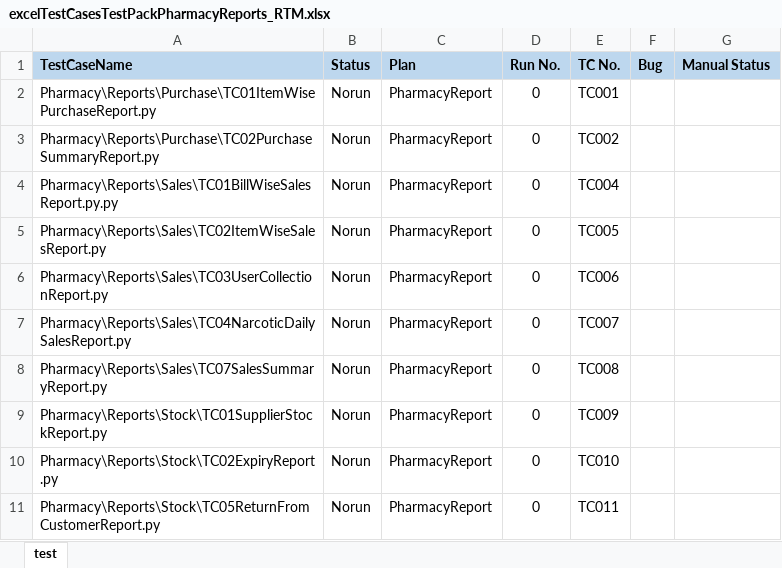
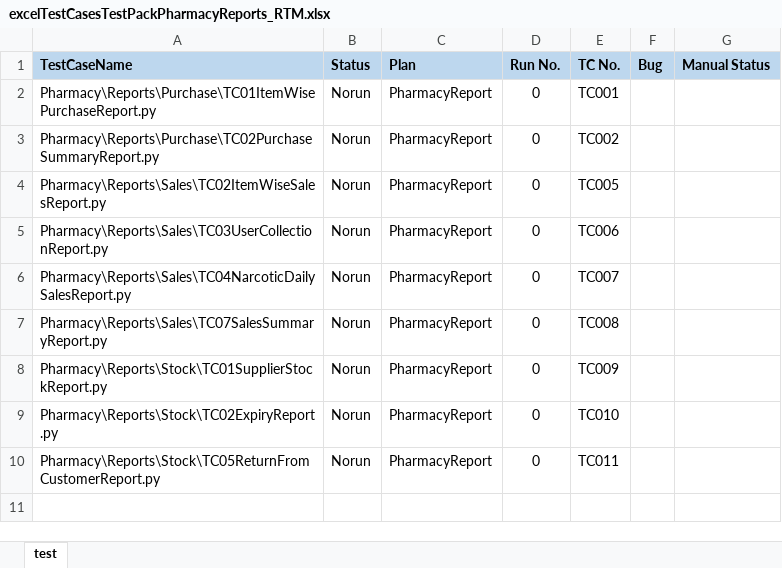
Before and after one commit to haribhatta/AutomationTest, an Excel workbook: Library/excelTestCasesTestPackPharmacyReports_RTM.xlsx, sheet test, drawn as a sheet; values as stored, in another font and other column widths than the file's, no borders; the diff names each change by its address in the sheet, - before the commit and + after, or states it on an @@ line.

Commit message:
Refactor in excelTestCasesTestPackPharmacyReports_SNCH.xlsx and excelTestCasesTestPackPharmacyReports_RTM.xlsx removed BillWiseSalesReport

```diff
--- a/Library/excelTestCasesTestPackPharmacyReports_RTM.xlsx (sheet test)
+++ b/Library/excelTestCasesTestPackPharmacyReports_RTM.xlsx (sheet test)
-row 4: Pharmacy\Reports\Sales\TC01BillWiseSalesReport.py.py | Norun | PharmacyReport | 0 | TC004
```
Also changed, not shown: Library/excelTestCasesTestPackPharmacyReports_SNCH.xlsx.
